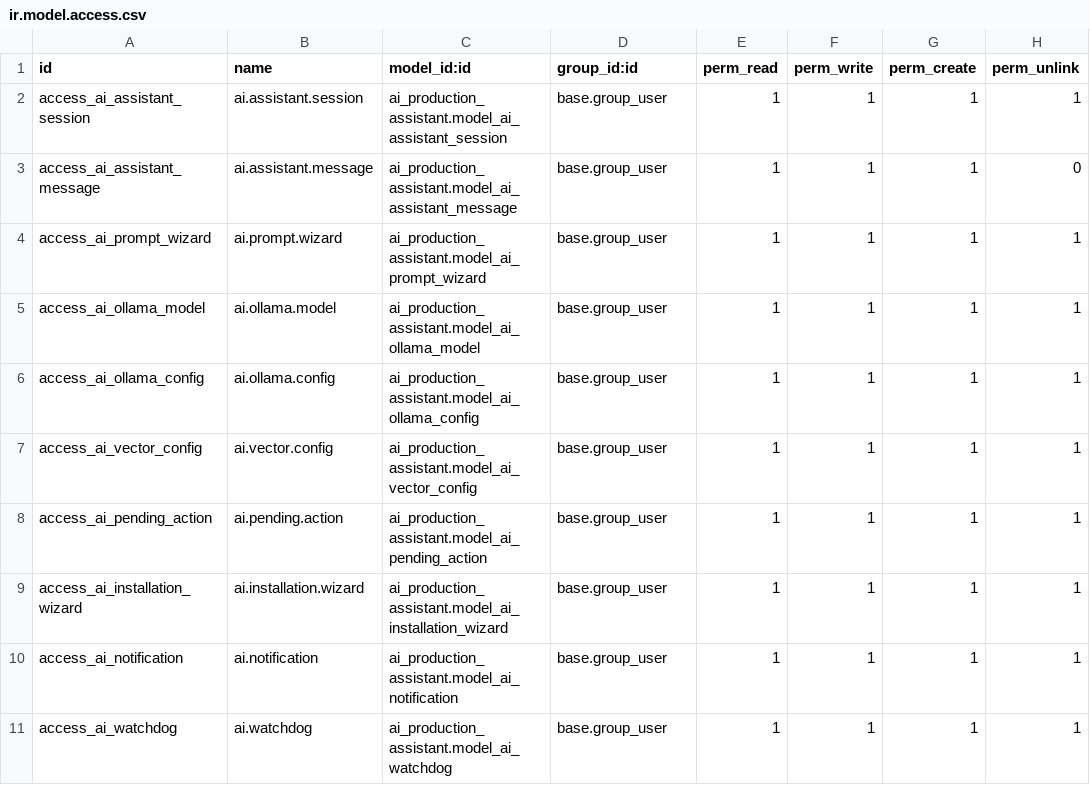
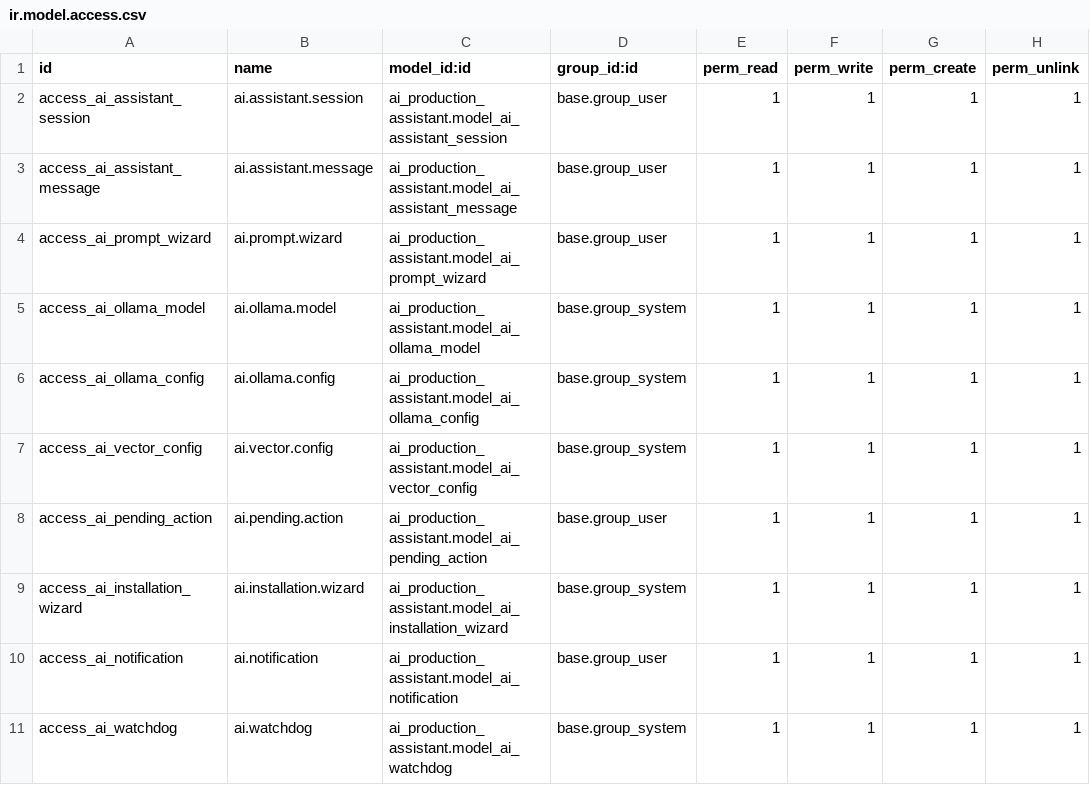
Before and after one commit to Charran78/ai_production_assistant_Odoo, a CSV file: security/ir.model.access.csv, drawn as a sheet.

Commit message:
Hardening security, robustness, performance improvements and fixed Owl service error

```diff
--- a/security/ir.model.access.csv
+++ b/security/ir.model.access.csv
@@ -2,10 +2,10 @@ id,name,model_id:id,group_id:id,perm_read,perm_write,perm_create,perm_unlink
 access_ai_assistant_session,ai.assistant.session,ai_production_assistant.model_ai_assistant_session,base.group_user,1,1,1,1
-access_ai_assistant_message,ai.assistant.message,ai_production_assistant.model_ai_assistant_message,base.group_user,1,1,1,0
+access_ai_assistant_message,ai.assistant.message,ai_production_assistant.model_ai_assistant_message,base.group_user,1,1,1,1
 access_ai_prompt_wizard,ai.prompt.wizard,ai_production_assistant.model_ai_prompt_wizard,base.group_user,1,1,1,1
-access_ai_ollama_model,ai.ollama.model,ai_production_assistant.model_ai_ollama_model,base.group_user,1,1,1,1
-access_ai_ollama_config,ai.ollama.config,ai_production_assistant.model_ai_ollama_config,base.group_user,1,1,1,1
-access_ai_vector_config,ai.vector.config,ai_production_assistant.model_ai_vector_config,base.group_user,1,1,1,1
+access_ai_ollama_model,ai.ollama.model,ai_production_assistant.model_ai_ollama_model,base.group_system,1,1,1,1
+access_ai_ollama_config,ai.ollama.config,ai_production_assistant.model_ai_ollama_config,base.group_system,1,1,1,1
+access_ai_vector_config,ai.vector.config,ai_production_assistant.model_ai_vector_config,base.group_system,1,1,1,1
 access_ai_pending_action,ai.pending.action,ai_production_assistant.model_ai_pending_action,base.group_user,1,1,1,1
-access_ai_installation_wizard,ai.installation.wizard,ai_production_assistant.model_ai_installation_wizard,base.group_user,1,1,1,1
+access_ai_installation_wizard,ai.installation.wizard,ai_production_assistant.model_ai_installation_wizard,base.group_system,1,1,1,1
 access_ai_notification,ai.notification,ai_production_assistant.model_ai_notification,base.group_user,1,1,1,1
-access_ai_watchdog,ai.watchdog,ai_production_assistant.model_ai_watchdog,base.group_user,1,1,1,1
+access_ai_watchdog,ai.watchdog,ai_production_assistant.model_ai_watchdog,base.group_system,1,1,1,1
```
Also changed, not shown: 24 other files.
